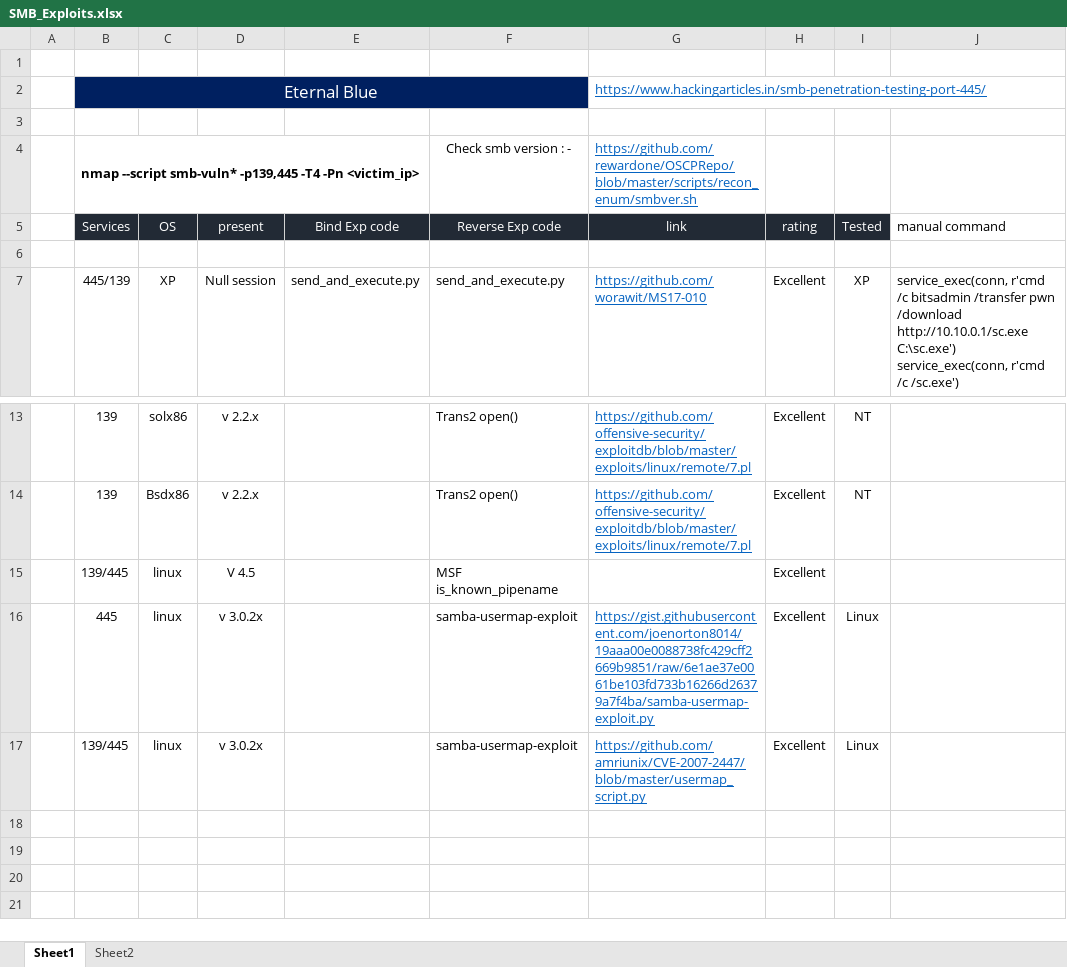
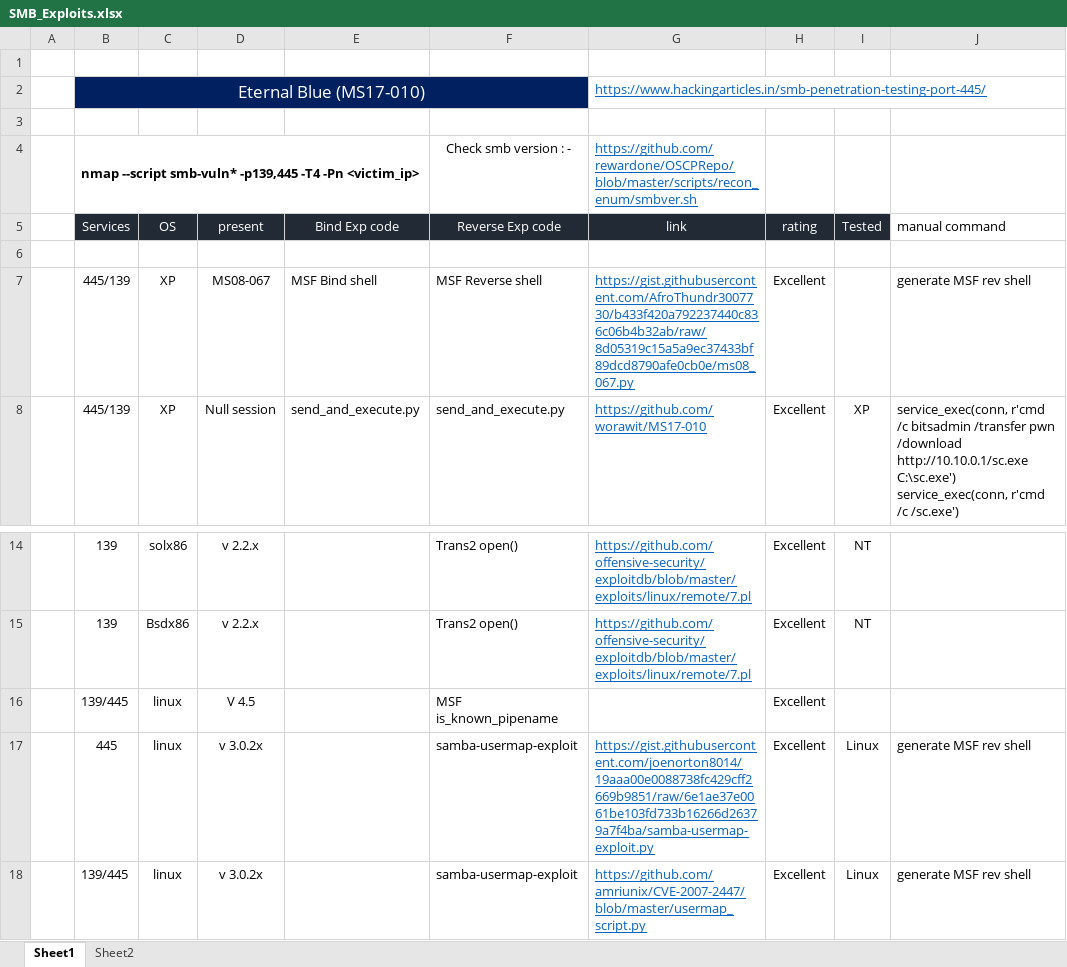
Before and after one commit to ashwinragul89/OSCP, an Excel workbook: SMB_Exploits.xlsx, sheet Sheet1, drawn as a sheet; only a part is shown, gaps mark what is left out; values as stored, in another font and other column widths than the file's, no borders; addresses are those after the commit; the diff names each change by its address in the sheet, - before the commit and + after, or states it on an @@ line.

Commit message:
Add files via upload
Update for MS08_064

```diff
--- a/SMB_Exploits.xlsx (sheet Sheet1)
+++ b/SMB_Exploits.xlsx (sheet Sheet1)
-B2 (Services): Eternal Blue
+B2 (Services): Eternal Blue (MS17-010)
+row 7:  | 445/139 | XP | MS08-067 | MSF Bind shell | MSF Reverse shell | https://gist.githubusercontent.com/AfroThundr3007730/b433f420a792237440c836c06b4b32ab/raw/8d05319c15a5a9ec37433bf89dcd8790afe0cb0e/ms08_067.py | Excellent |  | generate MSF rev shell
-J17:J18 (manual command): (empty)
+J17:J18 (manual command): generate MSF rev shell
```
